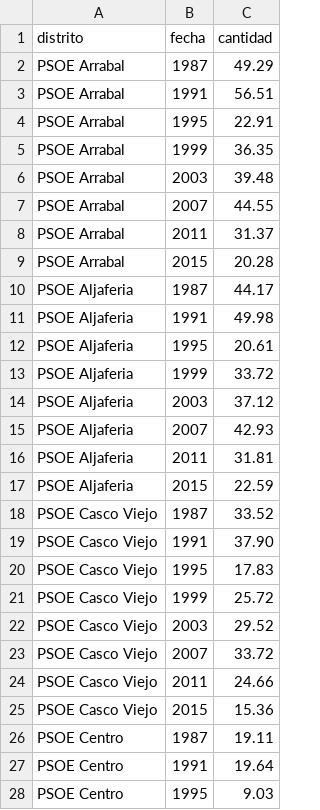
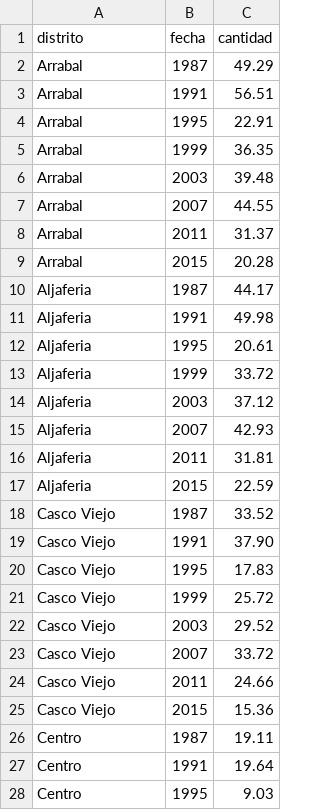
Before and after one commit to bislai/bislai, a CSV file: datos/elecciones-distrito-psoe.csv, drawn as a sheet; only a part is shown; the diff covers the shown part only.

Commit message:
incluidas gráficas con todos los resultados por distrito electoral

```diff
--- a/datos/elecciones-distrito-psoe.csv
+++ b/datos/elecciones-distrito-psoe.csv
@@ -2,27 +2,27 @@ distrito, fecha, cantidad
-PSOE Arrabal, 1987, 49.29
-PSOE Arrabal, 1991, 56.51
-PSOE Arrabal, 1995, 22.91
-PSOE Arrabal, 1999, 36.35
-PSOE Arrabal, 2003, 39.48
-PSOE Arrabal, 2007, 44.55
-PSOE Arrabal, 2011, 31.37
-PSOE Arrabal, 2015, 20.28
-PSOE Aljaferia, 1987, 44.17
-PSOE Aljaferia, 1991, 49.98
-PSOE Aljaferia, 1995, 20.61
-PSOE Aljaferia, 1999, 33.72
-PSOE Aljaferia, 2003, 37.12
-PSOE Aljaferia, 2007, 42.93
-PSOE Aljaferia, 2011, 31.81
-PSOE Aljaferia, 2015, 22.59
-PSOE Casco Viejo, 1987, 33.52
-PSOE Casco Viejo, 1991, 37.90
-PSOE Casco Viejo, 1995, 17.83
-PSOE Casco Viejo, 1999, 25.72
-PSOE Casco Viejo, 2003, 29.52
-PSOE Casco Viejo, 2007, 33.72
-PSOE Casco Viejo, 2011, 24.66
-PSOE Casco Viejo, 2015, 15.36
-PSOE Centro, 1987, 19.11
-PSOE Centro, 1991, 19.64
-PSOE Centro, 1995, 9.03
+Arrabal, 1987, 49.29
+Arrabal, 1991, 56.51
+Arrabal, 1995, 22.91
+Arrabal, 1999, 36.35
+Arrabal, 2003, 39.48
+Arrabal, 2007, 44.55
+Arrabal, 2011, 31.37
+Arrabal, 2015, 20.28
+Aljaferia, 1987, 44.17
+Aljaferia, 1991, 49.98
+Aljaferia, 1995, 20.61
+Aljaferia, 1999, 33.72
+Aljaferia, 2003, 37.12
+Aljaferia, 2007, 42.93
+Aljaferia, 2011, 31.81
+Aljaferia, 2015, 22.59
+Casco Viejo, 1987, 33.52
+Casco Viejo, 1991, 37.90
+Casco Viejo, 1995, 17.83
+Casco Viejo, 1999, 25.72
+Casco Viejo, 2003, 29.52
+Casco Viejo, 2007, 33.72
+Casco Viejo, 2011, 24.66
+Casco Viejo, 2015, 15.36
+Centro, 1987, 19.11
+Centro, 1991, 19.64
+Centro, 1995, 9.03
```
Also changed, not shown: 1 added row, 1 removed row and 68 edited cells elsewhere in this file, datos/elecciones-distrito-pp.csv, 13 other files.
